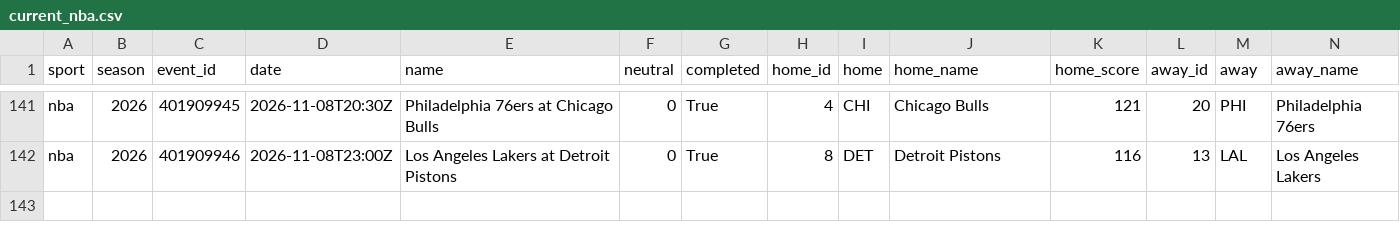
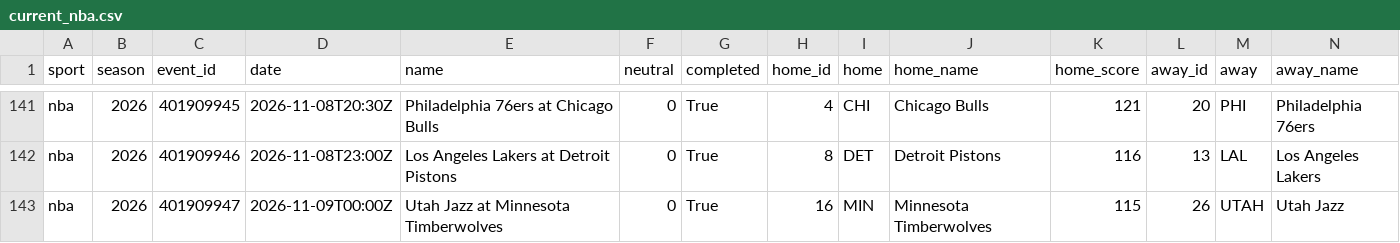
Before and after one commit to adotscotty/HandsDownAI, a CSV file: data/current_nba.csv, drawn as a sheet; only a part is shown, gaps mark what is left out; rows hold the shown columns only; the diff names each change by its address in the sheet, - before the commit and + after, or states it on an @@ line.

```diff
--- a/data/current_nba.csv
+++ b/data/current_nba.csv
+row 143: nba | 2026 | 401909947 | 2026-11-09T00:00Z | Utah Jazz at Minnesota Timberwolves | 0 | True | 16 | MIN | Minnesota Timberwolves | 115 | 26 | UTAH | Utah Jazz
```
Also changed, not shown: data/current_cbb.csv, data/first_lines.csv, 3 other files.
